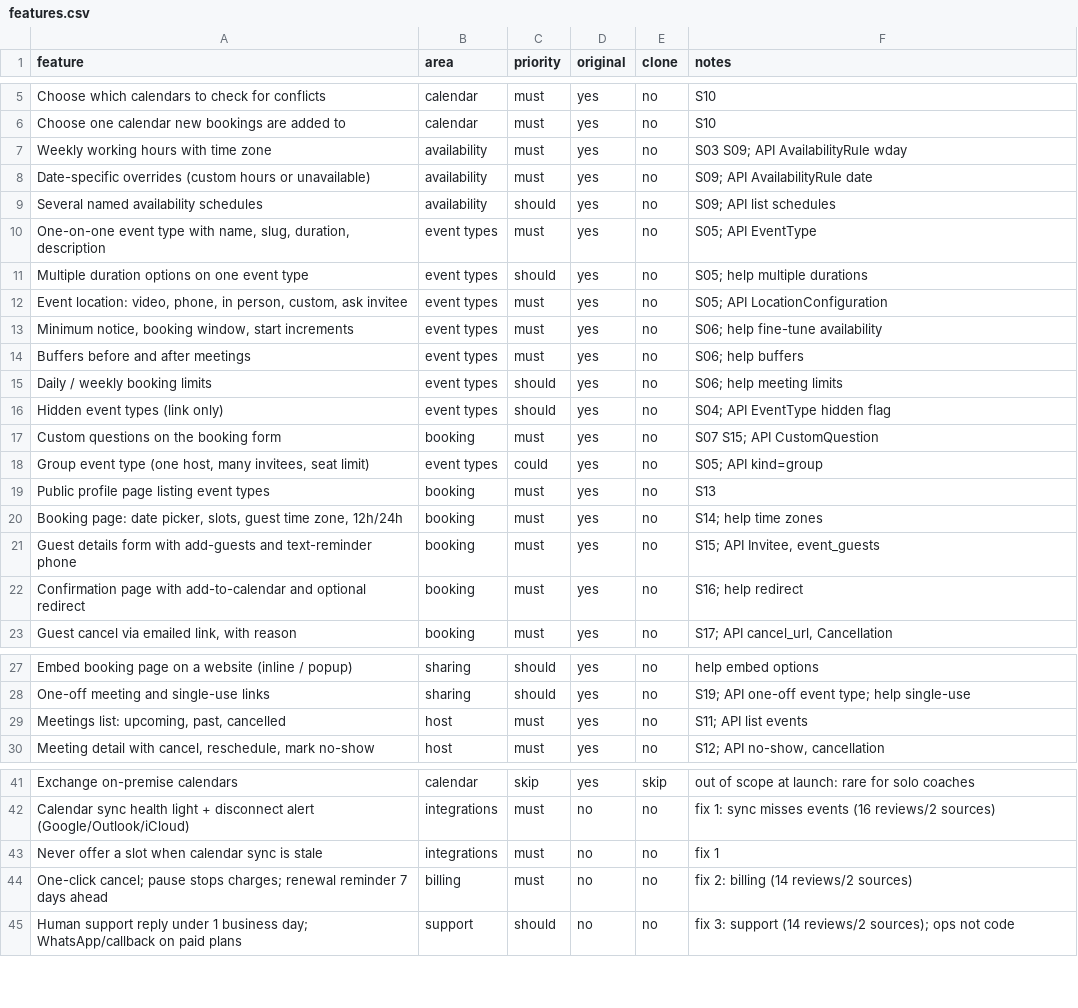
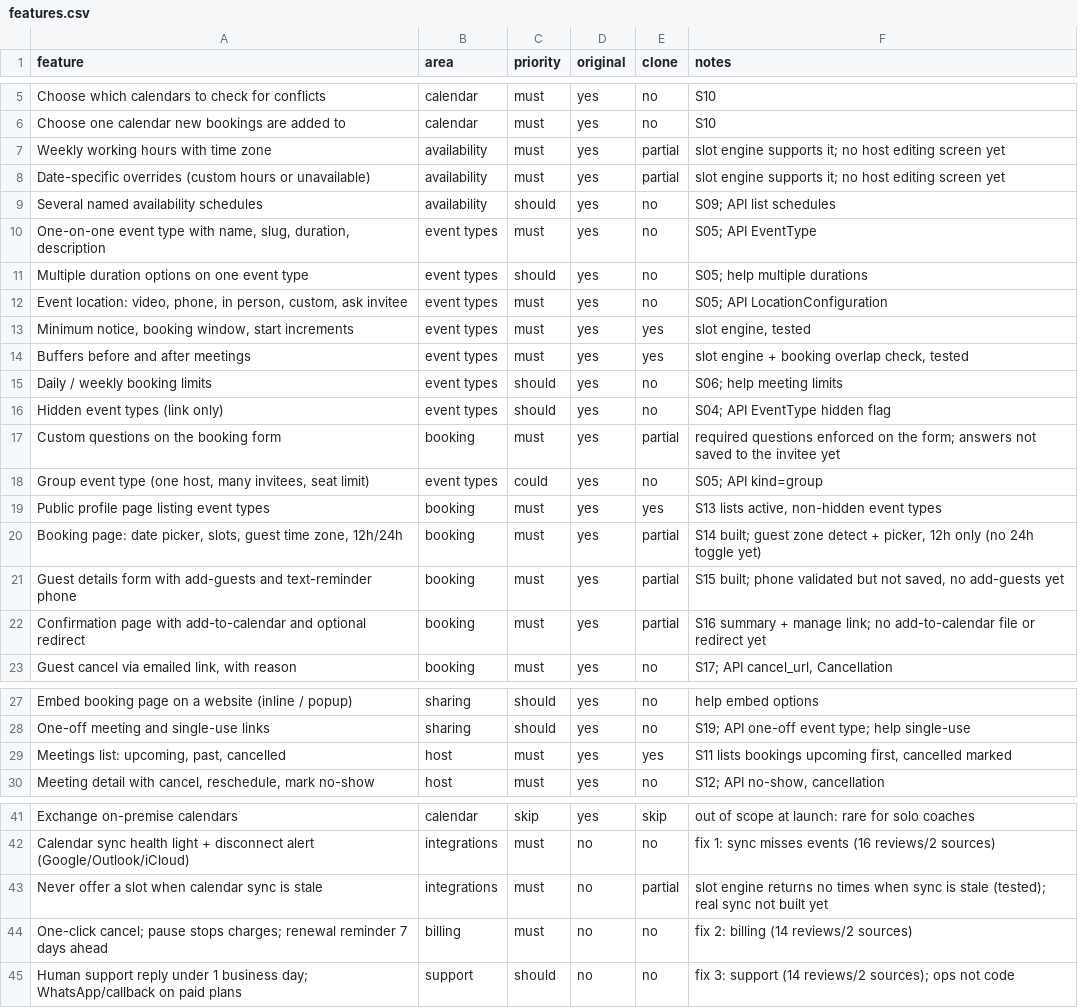
Before and after one commit to marvice-2019/Marvice---calude, a CSV file: replica/features.csv, drawn as a sheet; only a part is shown, gaps mark what is left out.

```diff
--- a/replica/features.csv
+++ b/replica/features.csv
@@ -6,4 +6,4 @@ Choose which calendars to check for conflicts,calendar,must,yes,no,S10
 Choose one calendar new bookings are added to,calendar,must,yes,no,S10
-Weekly working hours with time zone,availability,must,yes,no,S03 S09; API AvailabilityRule wday
-Date-specific overrides (custom hours or unavailable),availability,must,yes,no,S09; API AvailabilityRule date
+Weekly working hours with time zone,availability,must,yes,partial,slot engine supports it; no host editing screen yet
+Date-specific overrides (custom hours or unavailable),availability,must,yes,partial,slot engine supports it; no host editing screen yet
 Several named availability schedules,availability,should,yes,no,S09; API list schedules
@@ -12,12 +12,12 @@ Multiple duration options on one event type,event types,should,yes,no,S05; help
 "Event location: video, phone, in person, custom, ask invitee",event types,must,yes,no,S05; API LocationConfiguration
-"Minimum notice, booking window, start increments",event types,must,yes,no,S06; help fine-tune availability
-Buffers before and after meetings,event types,must,yes,no,S06; help buffers
+"Minimum notice, booking window, start increments",event types,must,yes,yes,"slot engine, tested"
+Buffers before and after meetings,event types,must,yes,yes,"slot engine + booking overlap check, tested"
 Daily / weekly booking limits,event types,should,yes,no,S06; help meeting limits
 Hidden event types (link only),event types,should,yes,no,S04; API EventType hidden flag
-Custom questions on the booking form,booking,must,yes,no,S07 S15; API CustomQuestion
+Custom questions on the booking form,booking,must,yes,partial,required questions enforced on the form; answers not saved to the invitee yet
 "Group event type (one host, many invitees, seat limit)",event types,could,yes,no,S05; API kind=group
-Public profile page listing event types,booking,must,yes,no,S13
-"Booking page: date picker, slots, guest time zone, 12h/24h",booking,must,yes,no,S14; help time zones
-Guest details form with add-guests and text-reminder phone,booking,must,yes,no,"S15; API Invitee, event_guests"
-Confirmation page with add-to-calendar and optional redirect,booking,must,yes,no,S16; help redirect
+Public profile page listing event types,booking,must,yes,yes,"S13 lists active, non-hidden event types"
+"Booking page: date picker, slots, guest time zone, 12h/24h",booking,must,yes,partial,"S14 built; guest zone detect + picker, 12h only (no 24h toggle yet)"
+Guest details form with add-guests and text-reminder phone,booking,must,yes,partial,"S15 built; phone validated but not saved, no add-guests yet"
+Confirmation page with add-to-calendar and optional redirect,booking,must,yes,partial,S16 summary + manage link; no add-to-calendar file or redirect yet
 "Guest cancel via emailed link, with reason",booking,must,yes,no,"S17; API cancel_url, Cancellation"
@@ -28,3 +28,3 @@ Embed booking page on a website (inline / popup),sharing,should,yes,no,help embe
 One-off meeting and single-use links,sharing,should,yes,no,S19; API one-off event type; help single-use
-"Meetings list: upcoming, past, cancelled",host,must,yes,no,S11; API list events
+"Meetings list: upcoming, past, cancelled",host,must,yes,yes,"S11 lists bookings upcoming first, cancelled marked"
 "Meeting detail with cancel, reschedule, mark no-show",host,must,yes,no,"S12; API no-show, cancellation"
@@ -42,3 +42,3 @@ Exchange on-premise calendars,calendar,skip,yes,skip,out of scope at launch: rar
 Calendar sync health light + disconnect alert (Google/Outlook/iCloud),integrations,must,no,no,fix 1: sync misses events (16 reviews/2 sources)
-Never offer a slot when calendar sync is stale,integrations,must,no,no,fix 1
+Never offer a slot when calendar sync is stale,integrations,must,no,partial,slot engine returns no times when sync is stale (tested); real sync not built yet
 One-click cancel; pause stops charges; renewal reminder 7 days ahead,billing,must,no,no,fix 2: billing (14 reviews/2 sources)
```
Also changed, not shown: 1 other file.
